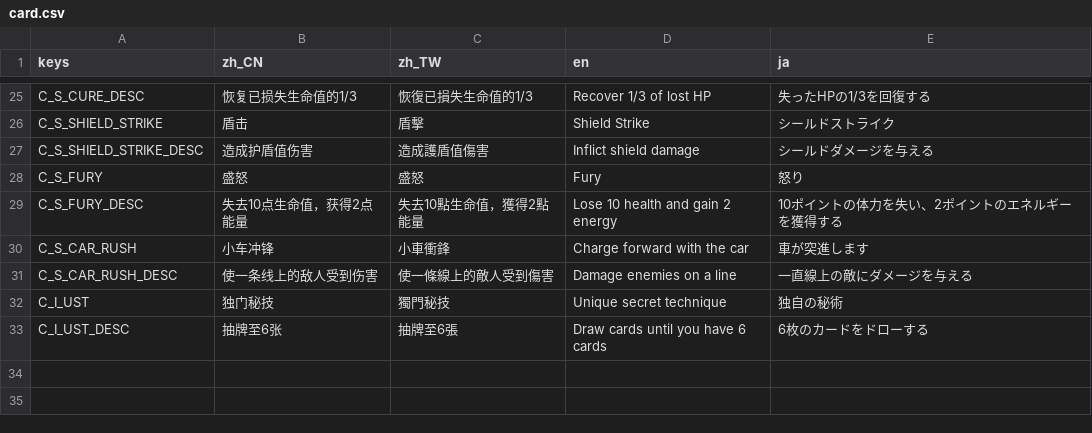
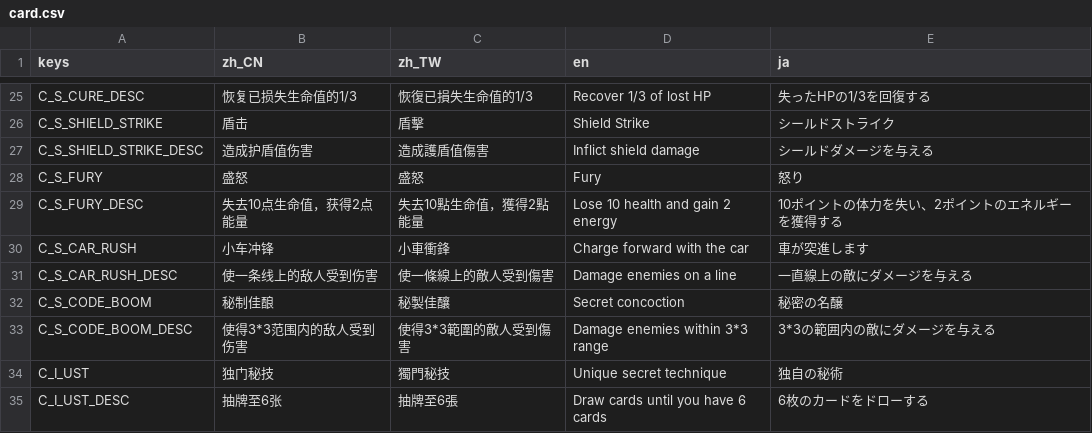
Before and after one commit to open531/EESaga, a CSV file: Assets/Localizations/card.csv, drawn as a sheet; only a part is shown, gaps mark what is left out.

Commit message:
feat: :sparkles: Code Boom

```diff
--- a/Assets/Localizations/card.csv
+++ b/Assets/Localizations/card.csv
@@ -31,2 +31,4 @@ C_S_CAR_RUSH,小车冲锋,小車衝鋒,Charge forward with the car,車が突進
 C_S_CAR_RUSH_DESC,使一条线上的敌人受到伤害,使一條線上的敵人受到傷害,Damage enemies on a line,一直線上の敵にダメージを与える
+C_S_CODE_BOOM,秘制佳酿,秘製佳釀,Secret concoction,秘密の名醸
+C_S_CODE_BOOM_DESC,使得3*3范围内的敌人受到伤害,使得3*3範圍的敵人受到傷害,Damage enemies within 3*3 range,3*3の範囲内の敵にダメージを与える
 C_I_UST,独门秘技,獨門秘技,Unique secret technique,独自の秘術
```
Also changed, not shown: 8 other files.
